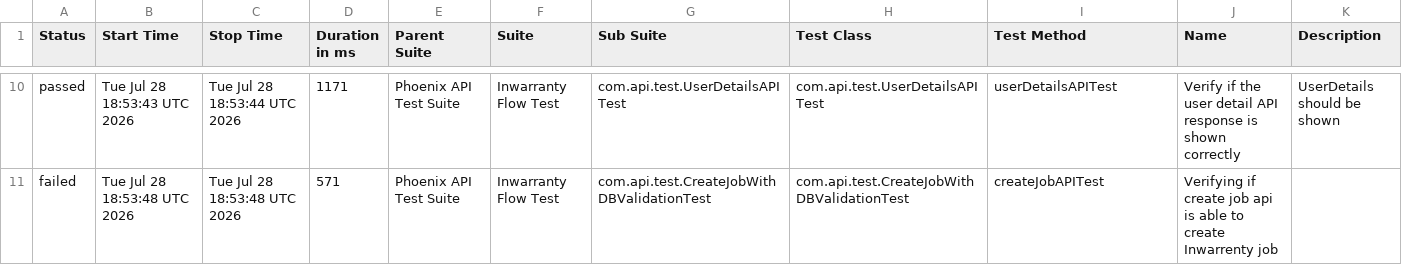
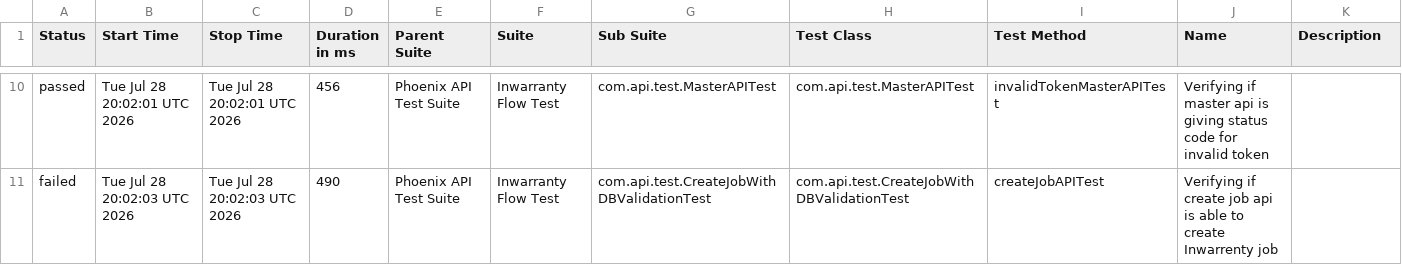
Before and after one commit to manasi7830/PhoneixTestAutomationFramework, a CSV file: data/suites.csv, drawn as a sheet; only a part is shown, gaps mark what is left out; the diff covers the shown part only.

```diff
--- a/data/suites.csv
+++ b/data/suites.csv
@@ -10,2 +10,2 @@
-"passed","Tue Jul 28 18:53:43 UTC 2026","Tue Jul 28 18:53:44 UTC 2026","1171","Phoenix API Test Suite","Inwarranty Flow Test","com.api.test.UserDetailsAPITest","com.api.test.UserDetailsAPITest","userDetailsAPITest","Verify if the user detail API response is shown correctly","UserDetails should be shown"
-"failed","Tue Jul 28 18:53:48 UTC 2026","Tue Jul 28 18:53:48 UTC 2026","571","Phoenix API Test Suite","Inwarranty Flow Test","com.api.test.CreateJobWithDBValidationTest","com.api.test.CreateJobWithDBValidationTest","createJobAPITest","Verifying if create job api is able to create Inwarrenty job",""
+"passed","Tue Jul 28 20:02:01 UTC 2026","Tue Jul 28 20:02:01 UTC 2026","456","Phoenix API Test Suite","Inwarranty Flow Test","com.api.test.MasterAPITest","com.api.test.MasterAPITest","invalidTokenMasterAPITest","Verifying if master api is giving status code for invalid token ",""
+"failed","Tue Jul 28 20:02:03 UTC 2026","Tue Jul 28 20:02:03 UTC 2026","490","Phoenix API Test Suite","Inwarranty Flow Test","com.api.test.CreateJobWithDBValidationTest","com.api.test.CreateJobWithDBValidationTest","createJobAPITest","Verifying if create job api is able to create Inwarrenty job",""
```
Also changed, not shown: 4 added rows, 4 removed rows and 17 edited cells elsewhere in this file, data/behaviors.csv, 57 other files.
